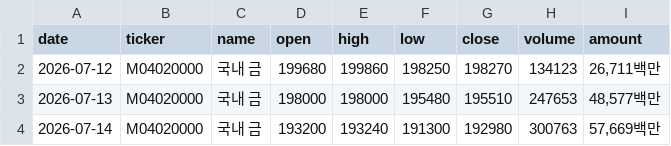
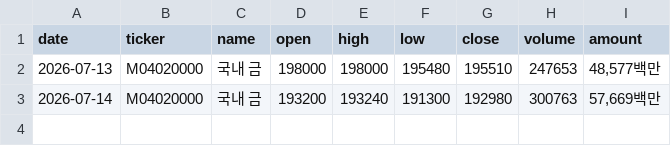
Before and after one commit to UnripeBanana/Asset_Secretary_ver_2.0, a CSV file: krx_gold_info/csv/price_history.csv, drawn as a sheet; the diff names each change by its address in the sheet, - before the commit and + after, or states it on an @@ line.

Commit message:
Update price_history.csv

```diff
--- a/krx_gold_info/csv/price_history.csv
+++ b/krx_gold_info/csv/price_history.csv
-row 2: 2026-07-12 | M04020000 | 국내 금 | 199680 | 199860 | 198250 | 198270 | 134123 | 26,711백만
```
